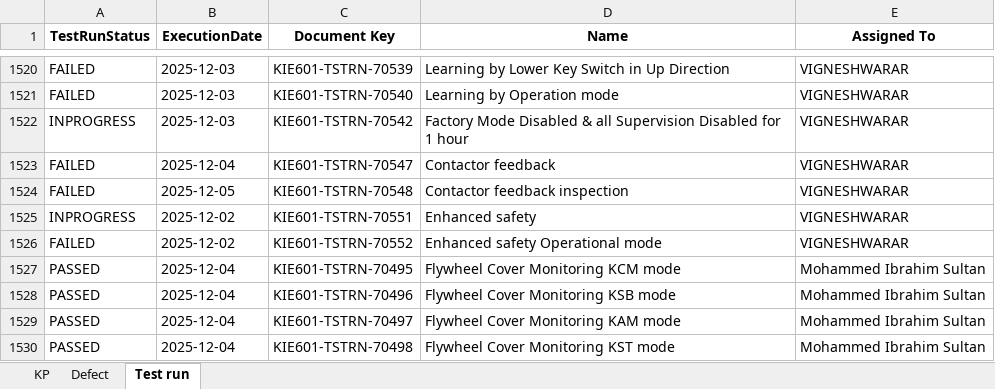
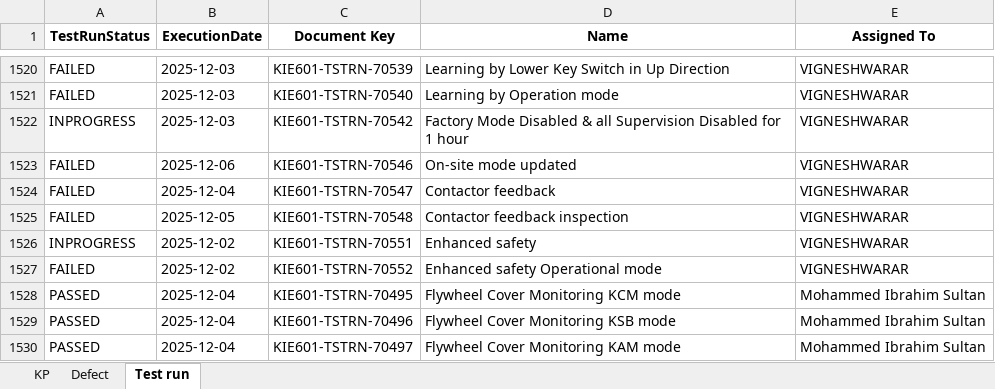
Before and after one commit to DineshGoverthanan/KCE_KPI, an Excel workbook: kp_data.xlsx, sheet Test run, drawn as a sheet; only a part is shown, gaps mark what is left out; the shorter side is filled out with more unchanged rows; values as stored, in another font and other column widths than the file's, no borders; the diff names each change by its address in the sheet, - before the commit and + after, or states it on an @@ line.

```diff
--- a/kp_data.xlsx (sheet Test run)
+++ b/kp_data.xlsx (sheet Test run)
+row 1523: FAILED | 2025-12-06 | KIE601-TSTRN-70546 | On-site mode updated | VIGNESHWARAR
```
Also changed, not shown: sheet KP, 7 other files.
